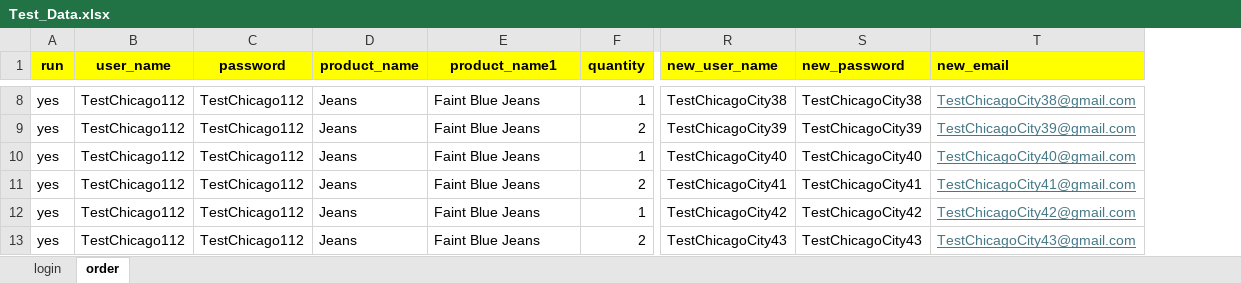
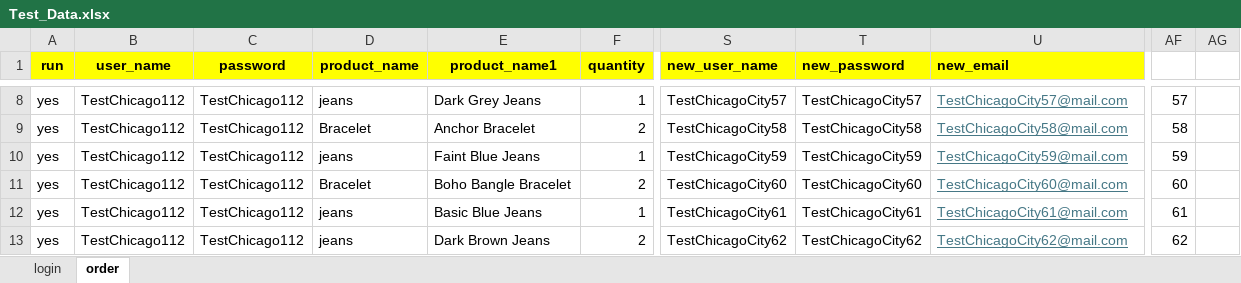
Before and after one commit to DmitriyV7/POM6, an Excel workbook: src/main/resources/test_data/Test_Data.xlsx, sheet order, drawn as a sheet; only a part is shown, gaps mark what is left out; values as stored, in another font and other column widths than the file's, no borders; addresses are those after the commit; the diff covers the shown part only; the diff names each change by its address in the sheet, - before the commit and + after, or states it on an @@ line.

```diff
--- a/src/main/resources/test_data/Test_Data.xlsx (sheet order)
+++ b/src/main/resources/test_data/Test_Data.xlsx (sheet order)
+column AF, rows 8-13: 57 | 58 | 59 | 60 | 61 | 62
+column AG, empty
-D8 (product_name): Jeans
+D8 (product_name): jeans
-E8 (product_name1): Faint Blue Jeans
+E8 (product_name1): Dark Grey Jeans
-S8 (new_user_name): TestChicagoCity38
+S8 (new_user_name): TestChicagoCity57
-T8 (new_password): TestChicagoCity38
+T8 (new_password): TestChicagoCity57
-U8 (new_email): TestChicagoCity38@gmail.com
+U8 (new_email): TestChicagoCity57@mail.com
-D9 (product_name): Jeans
+D9 (product_name): Bracelet
-E9 (product_name1): Faint Blue Jeans
+E9 (product_name1): Anchor Bracelet
-S9 (new_user_name): TestChicagoCity39
+S9 (new_user_name): TestChicagoCity58
-T9 (new_password): TestChicagoCity39
+T9 (new_password): TestChicagoCity58
-U9 (new_email): TestChicagoCity39@gmail.com
+U9 (new_email): TestChicagoCity58@mail.com
-D10 (product_name): Jeans
+D10 (product_name): jeans
-S10 (new_user_name): TestChicagoCity40
+S10 (new_user_name): TestChicagoCity59
-T10 (new_password): TestChicagoCity40
+T10 (new_password): TestChicagoCity59
-U10 (new_email): TestChicagoCity40@gmail.com
+U10 (new_email): TestChicagoCity59@mail.com
-D11 (product_name): Jeans
+D11 (product_name): Bracelet
-E11 (product_name1): Faint Blue Jeans
+E11 (product_name1): Boho Bangle Bracelet
-S11 (new_user_name): TestChicagoCity41
+S11 (new_user_name): TestChicagoCity60
-T11 (new_password): TestChicagoCity41
+T11 (new_password): TestChicagoCity60
-U11 (new_email): TestChicagoCity41@gmail.com
+U11 (new_email): TestChicagoCity60@mail.com
-D12:D13 (product_name): Jeans
+D12:D13 (product_name): jeans
-E12 (product_name1): Faint Blue Jeans
+E12 (product_name1): Basic Blue Jeans
-S12 (new_user_name): TestChicagoCity42
+S12 (new_user_name): TestChicagoCity61
-T12 (new_password): TestChicagoCity42
+T12 (new_password): TestChicagoCity61
-U12 (new_email): TestChicagoCity42@gmail.com
+U12 (new_email): TestChicagoCity61@mail.com
-E13 (product_name1): Faint Blue Jeans
+E13 (product_name1): Dark Brown Jeans
-S13 (new_user_name): TestChicagoCity43
+S13 (new_user_name): TestChicagoCity62
-T13 (new_password): TestChicagoCity43
+T13 (new_password): TestChicagoCity62
-U13 (new_email): TestChicagoCity43@gmail.com
+U13 (new_email): TestChicagoCity62@mail.com
```
Also changed, not shown: 65 edited cells elsewhere in this sheet, sheet login, hidden cells, 3 other files.
